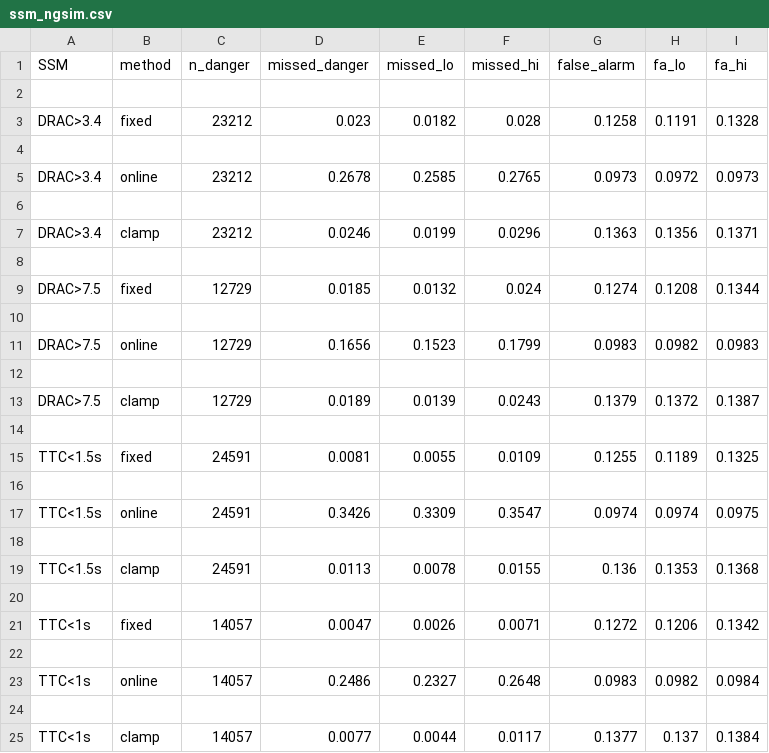
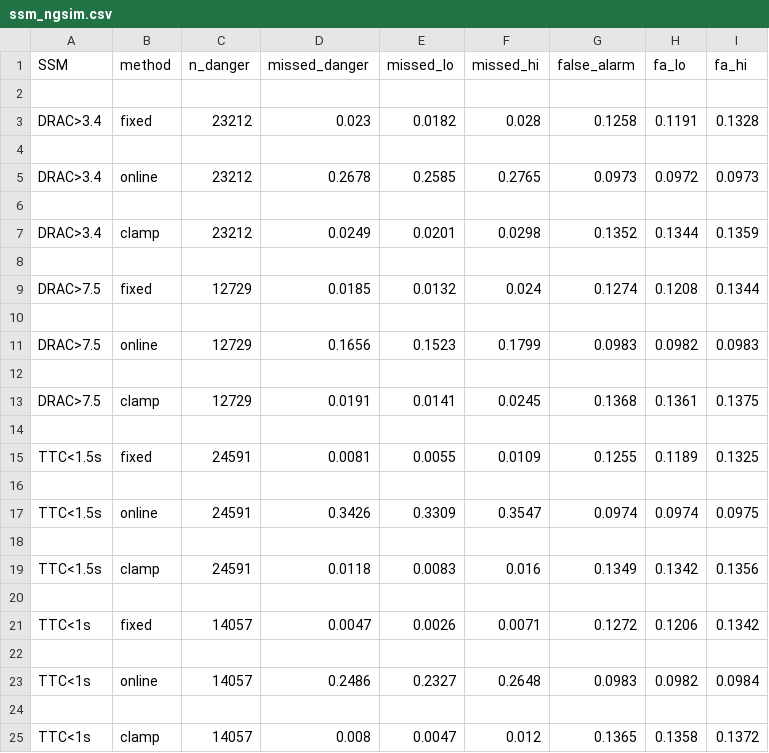
Before and after one commit to autism-researcher/online-recalibration-fca, a CSV file: ssm_ngsim.csv, drawn as a sheet.

```diff
--- a/ssm_ngsim.csv
+++ b/ssm_ngsim.csv
@@ -6,3 +6,3 @@ DRAC>3.4,online,23212,0.2678,0.2585,0.2765,0.0973,0.0972,0.0973
 
-DRAC>3.4,clamp,23212,0.0246,0.0199,0.0296,0.1363,0.1356,0.1371
+DRAC>3.4,clamp,23212,0.0249,0.0201,0.0298,0.1352,0.1344,0.1359
 
@@ -12,3 +12,3 @@ DRAC>7.5,online,12729,0.1656,0.1523,0.1799,0.0983,0.0982,0.0983
 
-DRAC>7.5,clamp,12729,0.0189,0.0139,0.0243,0.1379,0.1372,0.1387
+DRAC>7.5,clamp,12729,0.0191,0.0141,0.0245,0.1368,0.1361,0.1375
 
@@ -18,3 +18,3 @@ TTC<1.5s,online,24591,0.3426,0.3309,0.3547,0.0974,0.0974,0.0975
 
-TTC<1.5s,clamp,24591,0.0113,0.0078,0.0155,0.136,0.1353,0.1368
+TTC<1.5s,clamp,24591,0.0118,0.0083,0.016,0.1349,0.1342,0.1356
 
@@ -24,2 +24,2 @@ TTC<1s,online,14057,0.2486,0.2327,0.2648,0.0983,0.0982,0.0984
 
-TTC<1s,clamp,14057,0.0077,0.0044,0.0117,0.1377,0.137,0.1384
+TTC<1s,clamp,14057,0.008,0.0047,0.012,0.1365,0.1358,0.1372
```
Also changed, not shown: Results_1/ssm_highd.csv, Results_1/ssm_ngsim.csv, 4 other files.
